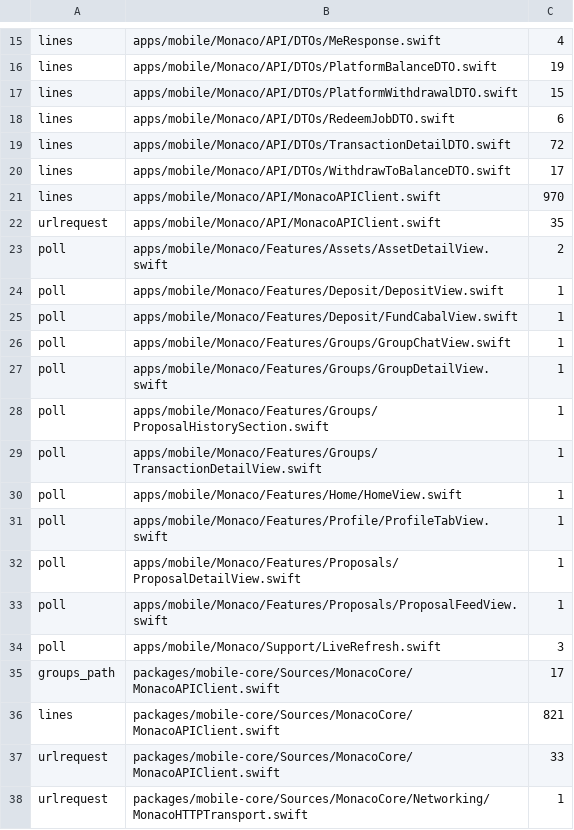
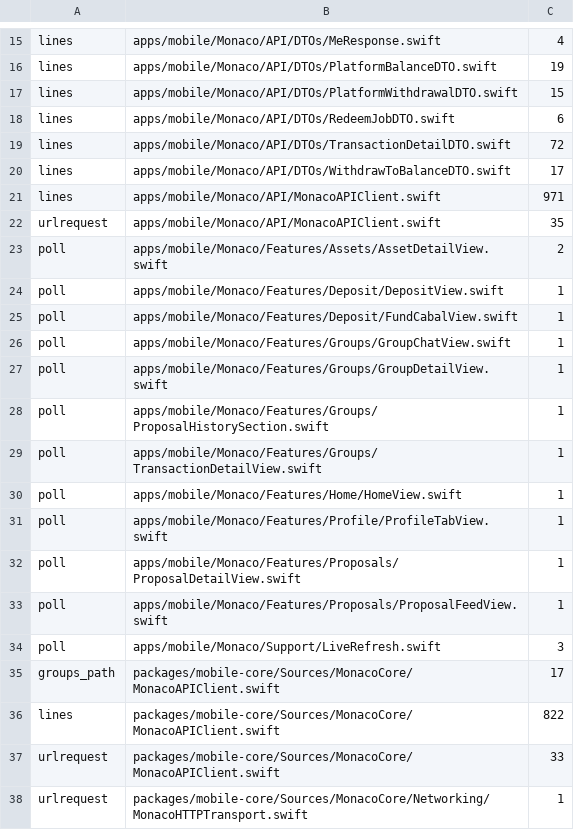
Before and after one commit to Munyon-Canyon/monaco, a TSV file: packages/mobile-core/legacy-baseline.tsv, drawn as a sheet; only a part is shown, gaps mark what is left out.

Commit message:
refactor(mobile-core): move IdempotentSubmission into MonacoAPI and add MonacoTestSupport
IdempotentSubmission now lives in MonacoAPI with a transport-free API
(key(fingerprint:), record(final:forKey:), hasPendingKey). The legacy
MonacoHTTPTransport path stays in MonacoCore as an extension that builds
the fingerprint from the URLRequest and keeps the isFinal rules.
MonacoCore depends on MonacoAPI, and the app target links MonacoAPI so
the ten app files that use IdempotentSubmission can import it. The local
xcodebuild scripts pass -skipPackagePluginValidation, as CI does, so the
OpenAPI generator plugin runs without a per-machine trust prompt.

StubTransport moves into a new MonacoTestSupport library as a public
actor with a scripted mode that answers a queue of replies in order.

Refs #539

```diff
--- a/packages/mobile-core/legacy-baseline.tsv
+++ b/packages/mobile-core/legacy-baseline.tsv
@@ -20,3 +20,3 @@ lines	apps/mobile/Monaco/API/DTOs/TransactionDetailDTO.swift	72
 lines	apps/mobile/Monaco/API/DTOs/WithdrawToBalanceDTO.swift	17
-lines	apps/mobile/Monaco/API/MonacoAPIClient.swift	970
+lines	apps/mobile/Monaco/API/MonacoAPIClient.swift	971
 urlrequest	apps/mobile/Monaco/API/MonacoAPIClient.swift	35
@@ -35,3 +35,3 @@ poll	apps/mobile/Monaco/Support/LiveRefresh.swift	3
 groups_path	packages/mobile-core/Sources/MonacoCore/MonacoAPIClient.swift	17
-lines	packages/mobile-core/Sources/MonacoCore/MonacoAPIClient.swift	821
+lines	packages/mobile-core/Sources/MonacoCore/MonacoAPIClient.swift	822
 urlrequest	packages/mobile-core/Sources/MonacoCore/MonacoAPIClient.swift	33
```
Also changed, not shown: 33 other files.
